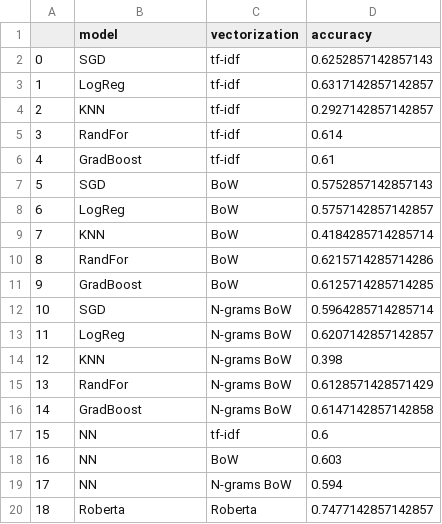
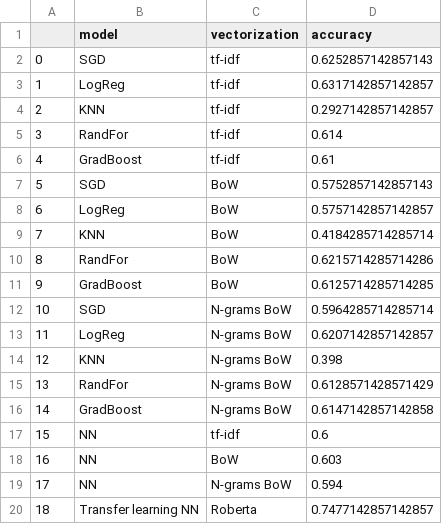
Before and after one commit to s7on1250/AnalyzingLyricsByAI, a CSV file: eda/metrics.csv, drawn as a sheet.

Commit message:
---

```diff
--- a/eda/metrics.csv
+++ b/eda/metrics.csv
@@ -19,2 +19,2 @@
 17,NN,N-grams BoW,0.594
-18,Roberta,Roberta,0.7477142857142857
+18,Transfer learning NN,Roberta,0.7477142857142857
```
